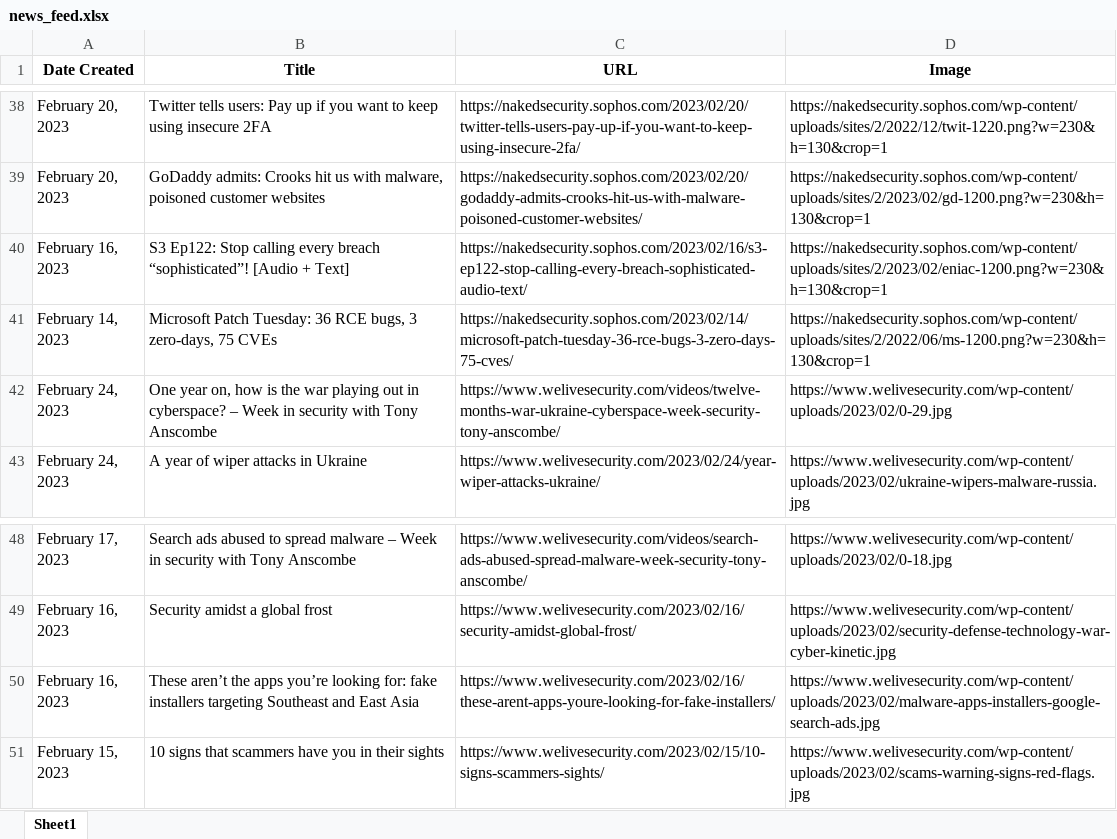
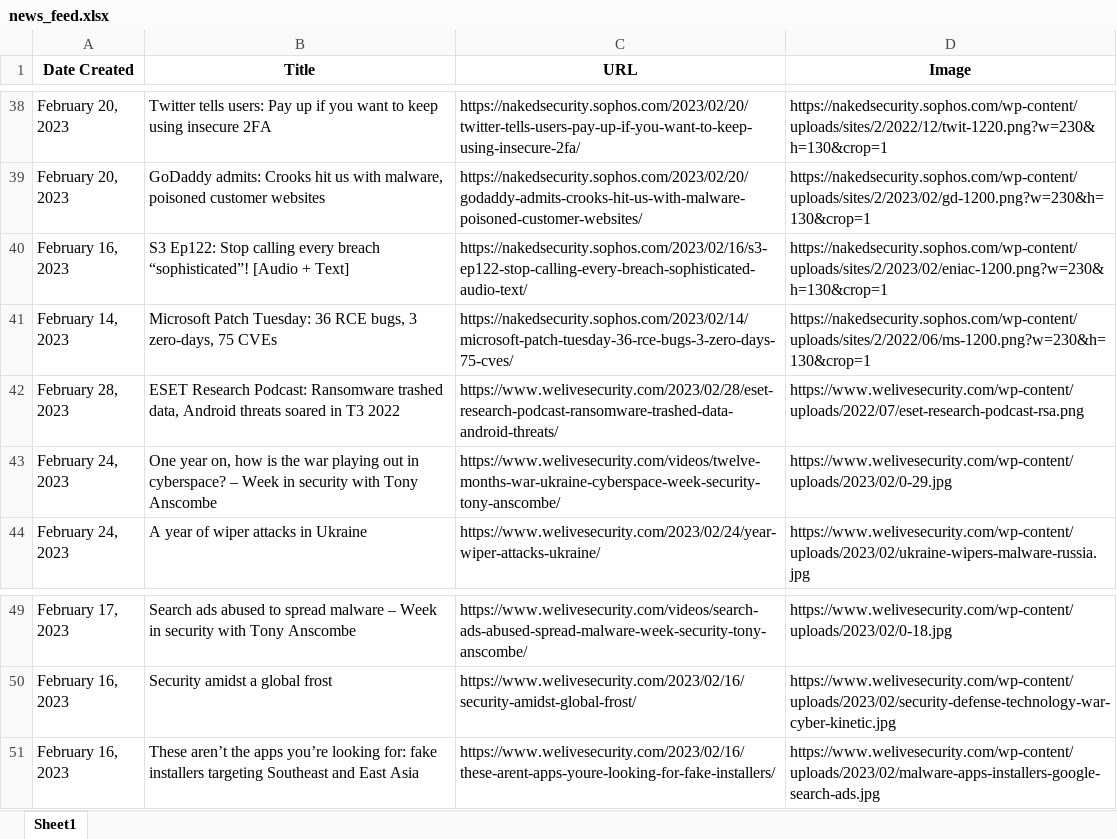
Before and after one commit to thecyberbytes/thecyberbytes.github.io, an Excel workbook: cyber_web/excels/news_feed.xlsx, sheet Sheet1, drawn as a sheet; only a part is shown, gaps mark what is left out; values as stored, in another font and other column widths than the file's, no borders; removed rows and columns are numbered as before the commit, all else as after; the diff names each change by its address in the sheet, - before the commit and + after, or states it on an @@ line.

```diff
--- a/cyber_web/excels/news_feed.xlsx (sheet Sheet1)
+++ b/cyber_web/excels/news_feed.xlsx (sheet Sheet1)
+row 42: February 28, 2023 | ESET Research Podcast: Ransomware trashed data, Android threats soared in T3 2022 | https://www.welivesecurity.com/2023/02/28/eset-research-podcast-ransomware-trashed-data-android-threats/ | https://www.welivesecurity.com/wp-content/uploads/2022/07/eset-research-podcast-rsa.png
-row 51: February 15, 2023 | 10 signs that scammers have you in their sights | https://www.welivesecurity.com/2023/02/15/10-signs-scammers-sights/ | https://www.welivesecurity.com/wp-content/uploads/2023/02/scams-warning-signs-red-flags.jpg
```
Also changed, not shown: cyber_web/excels/blog_feed.xlsx, cyber_web/excels/news_categorized.xlsx, 26 other files.
